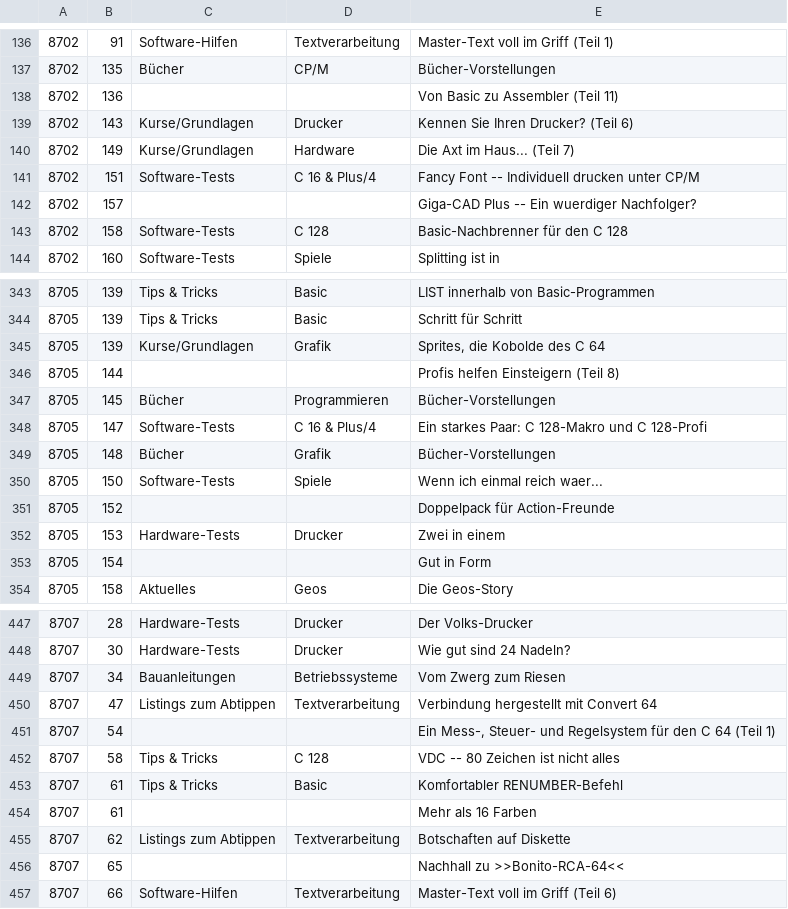
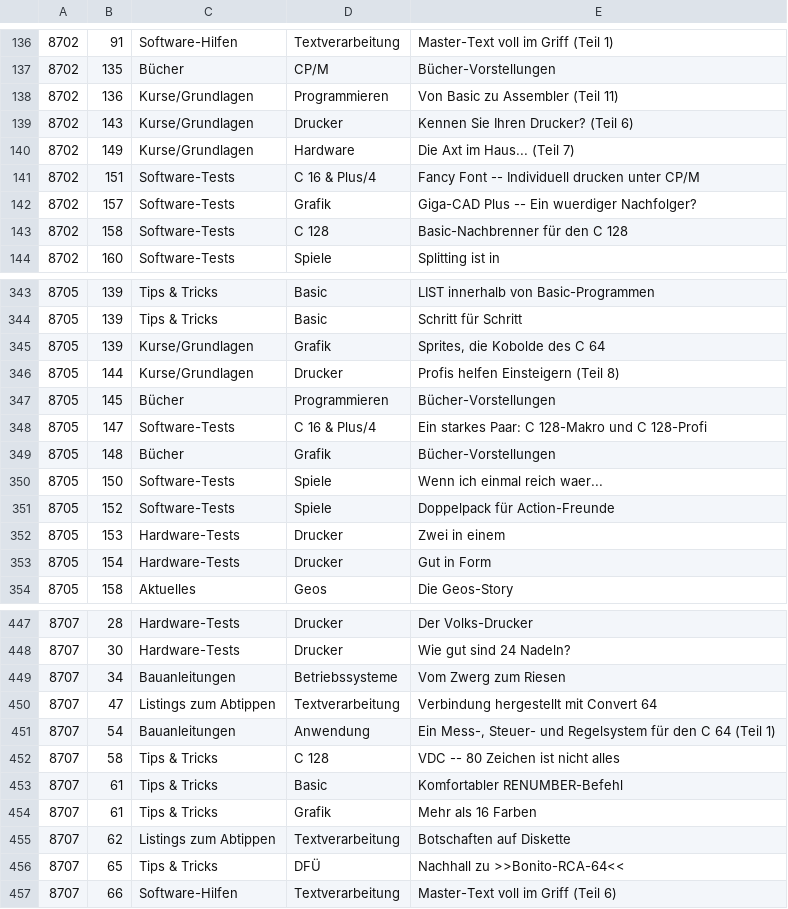
Before and after one commit to mist64/64er-magazin.de, a CSV file: Jahresinhaltsverzeichnis 1987.csv, drawn as a sheet; only a part is shown, gaps mark what is left out; the diff covers the shown part only.

```diff
--- a/Jahresinhaltsverzeichnis 1987.csv
+++ b/Jahresinhaltsverzeichnis 1987.csv
@@ -137,3 +137,3 @@
 8702,135,Bücher,CP/M,Bücher-Vorstellungen
-8702,136,,,Von Basic zu Assembler (Teil 11)
+8702,136,Kurse/Grundlagen,Programmieren,Von Basic zu Assembler (Teil 11)
 8702,143,Kurse/Grundlagen,Drucker,Kennen Sie Ihren Drucker? (Teil 6)
@@ -141,3 +141,3 @@
 8702,151,Software-Tests,C 16 & Plus/4,Fancy Font -- Individuell drucken unter CP/M
-8702,157,,,Giga-CAD Plus -- Ein wuerdiger Nachfolger?
+8702,157,Software-Tests,Grafik,Giga-CAD Plus -- Ein wuerdiger Nachfolger?
 8702,158,Software-Tests,C 128,Basic-Nachbrenner für den C 128
@@ -345,3 +345,3 @@
 8705,139,Kurse/Grundlagen,Grafik,"Sprites, die Kobolde des C 64"
-8705,144,,,Profis helfen Einsteigern (Teil 8)
+8705,144,Kurse/Grundlagen,Drucker,Profis helfen Einsteigern (Teil 8)
 8705,145,Bücher,Programmieren,Bücher-Vorstellungen
@@ -350,5 +350,5 @@
 8705,150,Software-Tests,Spiele,Wenn ich einmal reich waer...
-8705,152,,,Doppelpack für Action-Freunde
+8705,152,Software-Tests,Spiele,Doppelpack für Action-Freunde
 8705,153,Hardware-Tests,Drucker,Zwei in einem
-8705,154,,,Gut in Form
+8705,154,Hardware-Tests,Drucker,Gut in Form
 8705,158,Aktuelles,Geos,Die Geos-Story
@@ -450,8 +450,8 @@
 8707,47,Listings zum Abtippen,Textverarbeitung,Verbindung hergestellt mit Convert 64
-8707,54,,,"Ein Mess-, Steuer- und Regelsystem für den C 64 (Teil 1)"
+8707,54,Bauanleitungen,Anwendung,"Ein Mess-, Steuer- und Regelsystem für den C 64 (Teil 1)"
 8707,58,Tips & Tricks,C 128,VDC -- 80 Zeichen ist nicht alles
 8707,61,Tips & Tricks,Basic,Komfortabler RENUMBER-Befehl
-8707,61,,,Mehr als 16 Farben
+8707,61,Tips & Tricks,Grafik,Mehr als 16 Farben
 8707,62,Listings zum Abtippen,Textverarbeitung,Botschaften auf Diskette
-8707,65,,,Nachhall zu >>Bonito-RCA-64<<
+8707,65,Tips & Tricks,DFÜ,Nachhall zu >>Bonito-RCA-64<<
 8707,66,Software-Hilfen,Textverarbeitung,Master-Text voll im Griff (Teil 6)
```
Also changed, not shown: 104 edited cells elsewhere in this file, 1 other file.
